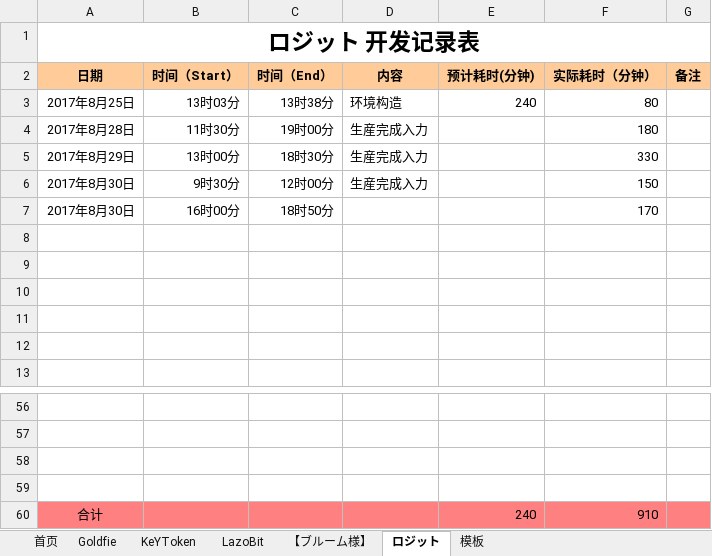
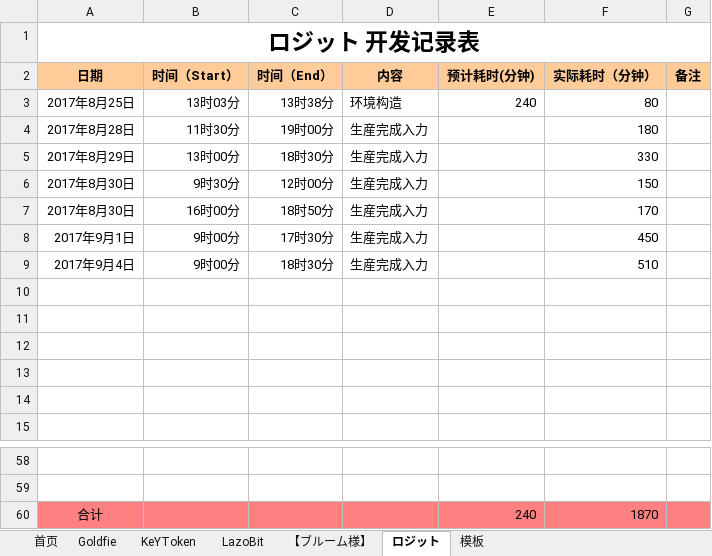
Before and after one commit to maty-onepiece/-, an Excel workbook: 个人工作记录表.xlsx, sheet ロジット, drawn as a sheet; only a part is shown, gaps mark what is left out; values as stored, in another font and other column widths than the file's, no borders; removed rows and columns are numbered as before the commit, all else as after; the diff names each change by its address in the sheet, - before the commit and + after, or states it on an @@ line.

Commit message:
update.

```diff
--- a/个人工作记录表.xlsx (sheet ロジット)
+++ b/个人工作记录表.xlsx (sheet ロジット)
-D7 (内容): (empty)
+D7 (内容): 生産完成入力
+row 8: 2017年9月1日 | 9时00分 | 17时30分 | 生産完成入力 |  | 450
+row 9: 2017年9月4日 | 9时00分 | 18时30分 | 生産完成入力 |  | 510
-row 58: (empty)
-row 59: (empty)
-F60 (实际耗时（分钟）): 910
+F60 (实际耗时（分钟）): 1870
```
Also changed, not shown: sheet Goldfie, sheet LazoBit.
